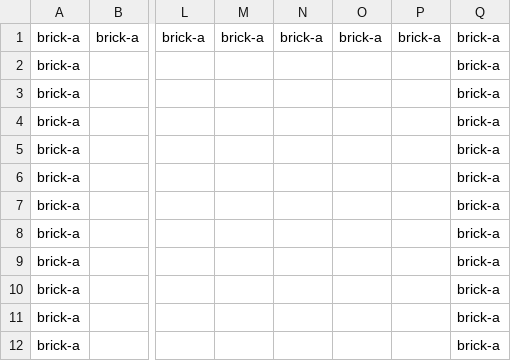
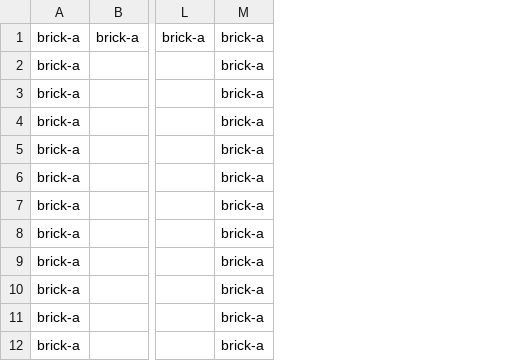
Before and after one commit to con-dog/chunked-z-level-raycaster, a CSV file: assets/levels/4/w.csv, drawn as a sheet; only a part is shown, gaps mark what is left out; removed rows and columns are numbered as before the commit, all else as after; the diff covers the shown part only; the diff names each change by its address in the sheet, - before the commit and + after, or states it on an @@ line.

```diff
--- a/assets/levels/4/w.csv
+++ b/assets/levels/4/w.csv
-column M, row 1: brick-a
-column N, row 1: brick-a
-column O, row 1: brick-a
-column P, row 1: brick-a
```
Also changed, not shown: 75 added rows elsewhere in this file, 2 other files.
